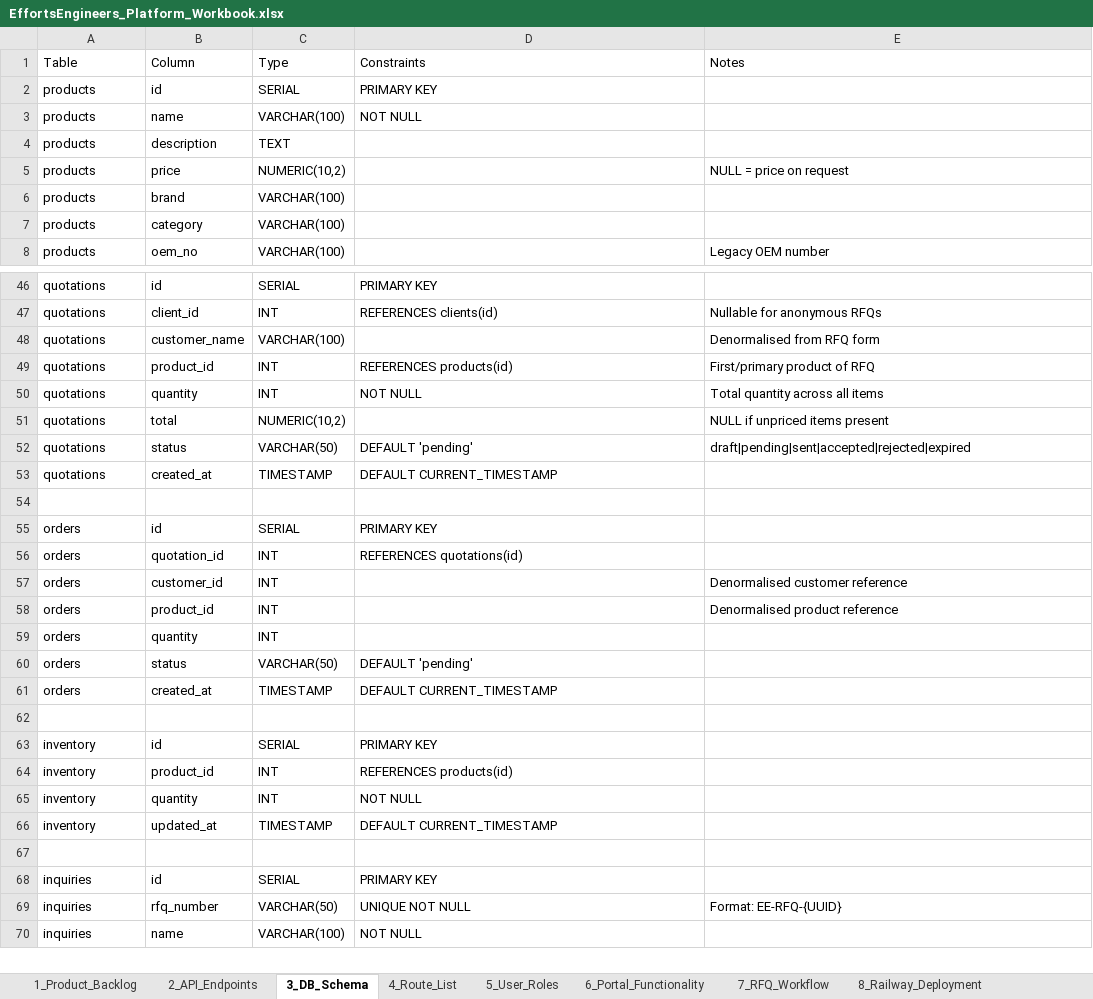
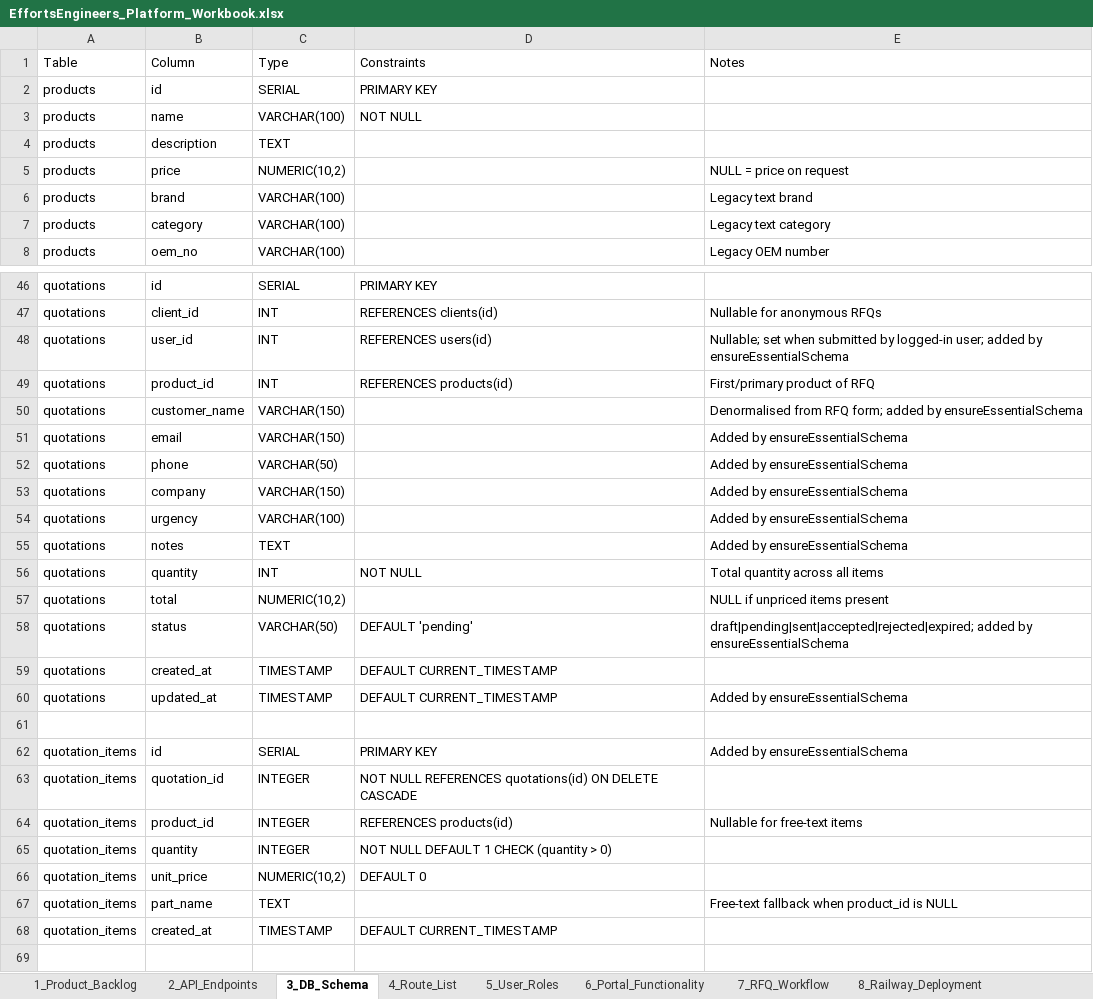
Before and after one commit to milanmmore/effortsEngineers, an Excel workbook: docs/EffortsEngineers_Platform_Workbook.xlsx, sheet 3_DB_Schema, drawn as a sheet; only a part is shown, gaps mark what is left out; the shorter side is filled out with more unchanged rows; values as stored, in another font and other column widths than the file's, no borders; removed rows and columns are numbered as before the commit, all else as after; the diff covers the shown part only; the diff names each change by its address in the sheet, - before the commit and + after, or states it on an @@ line.

```diff
--- a/docs/EffortsEngineers_Platform_Workbook.xlsx (sheet 3_DB_Schema)
+++ b/docs/EffortsEngineers_Platform_Workbook.xlsx (sheet 3_DB_Schema)
-E6 (Notes): (empty)
+E6 (Notes): Legacy text brand
-E7 (Notes): (empty)
+E7 (Notes): Legacy text category
-row 48: quotations | customer_name | VARCHAR(100) |  | Denormalised from RFQ form
+row 48: quotations | user_id | INT | REFERENCES users(id) | Nullable; set when submitted by logged-in user; added by ensureEssentialSchema
+row 50: quotations | customer_name | VARCHAR(150) |  | Denormalised from RFQ form; added by ensureEssentialSchema
+row 51: quotations | email | VARCHAR(150) |  | Added by ensureEssentialSchema
+row 52: quotations | phone | VARCHAR(50) |  | Added by ensureEssentialSchema
+row 53: quotations | company | VARCHAR(150) |  | Added by ensureEssentialSchema
+row 54: quotations | urgency | VARCHAR(100) |  | Added by ensureEssentialSchema
+row 55: quotations | notes | TEXT |  | Added by ensureEssentialSchema
-E58 (Notes): draft|pending|sent|accepted|rejected|expired
+E58 (Notes): draft|pending|sent|accepted|rejected|expired; added by ensureEssentialSchema
+row 60: quotations | updated_at | TIMESTAMP | DEFAULT CURRENT_TIMESTAMP | Added by ensureEssentialSchema
+row 61: (empty)
+row 62: quotation_items | id | SERIAL | PRIMARY KEY | Added by ensureEssentialSchema
+row 63: quotation_items | quotation_id | INTEGER | NOT NULL REFERENCES quotations(id) ON DELETE CASCADE
+row 64: quotation_items | product_id | INTEGER | REFERENCES products(id) | Nullable for free-text items
+row 65: quotation_items | quantity | INTEGER | NOT NULL DEFAULT 1 CHECK (quantity > 0)
+row 66: quotation_items | unit_price | NUMERIC(10,2) | DEFAULT 0
+row 67: quotation_items | part_name | TEXT |  | Free-text fallback when product_id is NULL
+row 68: quotation_items | created_at | TIMESTAMP | DEFAULT CURRENT_TIMESTAMP
```
Also changed, not shown: 18 added rows and 18 edited cells elsewhere in this sheet, sheet 2_API_Endpoints, sheet 8_Railway_Deployment, sheet 4_Route_List, sheet 6_Portal_Functionality, sheet 7_RFQ_Workflow, sheet 1_Product_Backlog, 1 more sheet, 6 other files.
